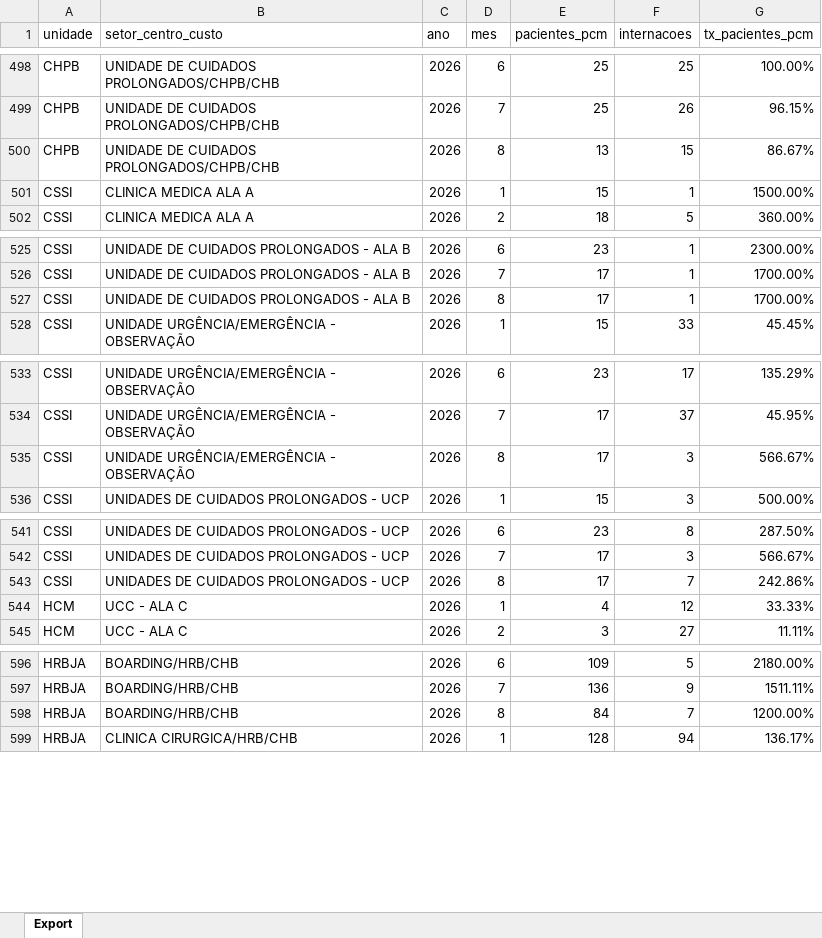
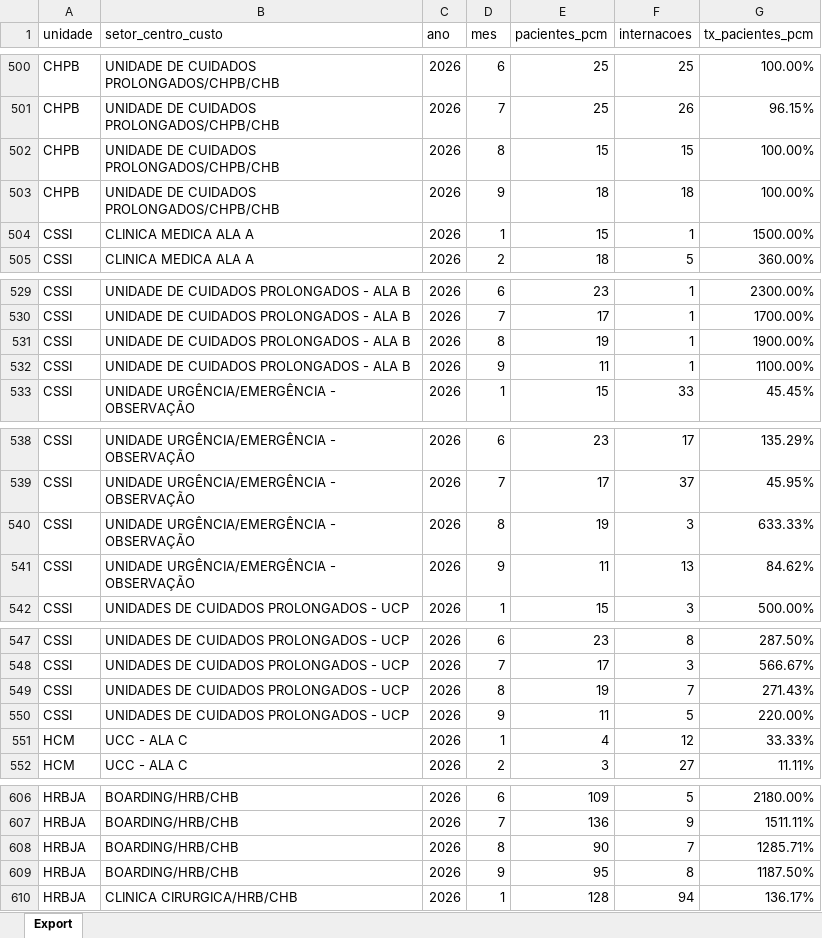
Before and after one commit to transparencia-mg/fhemig_pacientes-plano-cuidados-multiprofissional, an Excel workbook: upload/plano-cuidado-multi.xlsx, sheet Export, drawn as a sheet; only a part is shown, gaps mark what is left out; values as stored, in another font and other column widths than the file's, no borders; addresses are those after the commit; the diff covers the shown part only; the diff names each change by its address in the sheet, - before the commit and + after, or states it on an @@ line.

```diff
--- a/upload/plano-cuidado-multi.xlsx (sheet Export)
+++ b/upload/plano-cuidado-multi.xlsx (sheet Export)
-E502 (pacientes_pcm): 13
+E502 (pacientes_pcm): 15
-G502 (tx_pacientes_pcm): 86.67%
+G502 (tx_pacientes_pcm): 100.00%
+row 503: CHPB | UNIDADE DE CUIDADOS PROLONGADOS/CHPB/CHB | 2026 | 9 | 18 | 18 | 100.00%
-E531 (pacientes_pcm): 17
+E531 (pacientes_pcm): 19
-G531 (tx_pacientes_pcm): 1700.00%
+G531 (tx_pacientes_pcm): 1900.00%
+row 532: CSSI | UNIDADE DE CUIDADOS PROLONGADOS - ALA B | 2026 | 9 | 11 | 1 | 1100.00%
-E540 (pacientes_pcm): 17
+E540 (pacientes_pcm): 19
-G540 (tx_pacientes_pcm): 566.67%
+G540 (tx_pacientes_pcm): 633.33%
+row 541: CSSI | UNIDADE URGÊNCIA/EMERGÊNCIA - OBSERVAÇÃO | 2026 | 9 | 11 | 13 | 84.62%
-E549 (pacientes_pcm): 17
+E549 (pacientes_pcm): 19
-G549 (tx_pacientes_pcm): 242.86%
+G549 (tx_pacientes_pcm): 271.43%
+row 550: CSSI | UNIDADES DE CUIDADOS PROLONGADOS - UCP | 2026 | 9 | 11 | 5 | 220.00%
-E608 (pacientes_pcm): 84
+E608 (pacientes_pcm): 90
-G608 (tx_pacientes_pcm): 1200.00%
+G608 (tx_pacientes_pcm): 1285.71%
+row 609: HRBJA | BOARDING/HRB/CHB | 2026 | 9 | 95 | 8 | 1187.50%
```
Also changed, not shown: 16 added rows and 28 edited cells elsewhere in this sheet.
